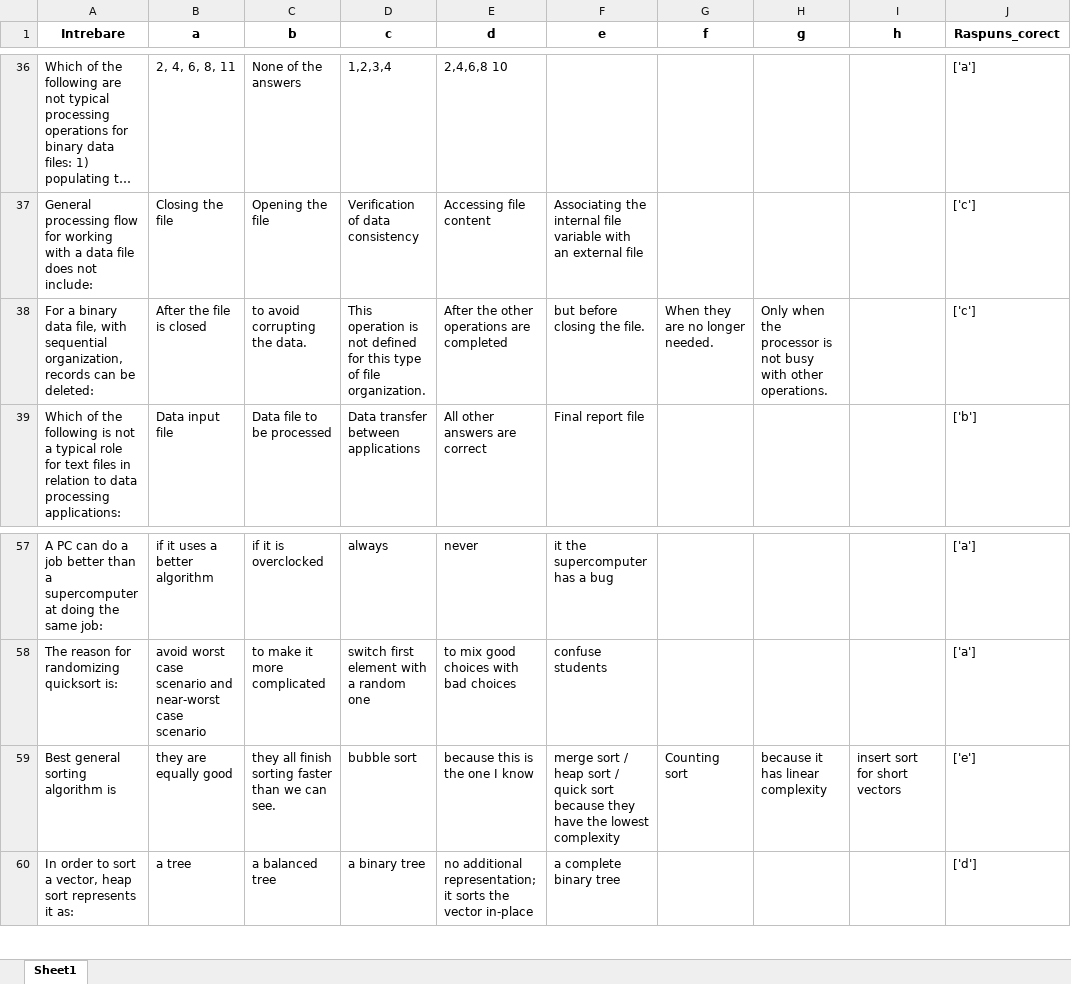
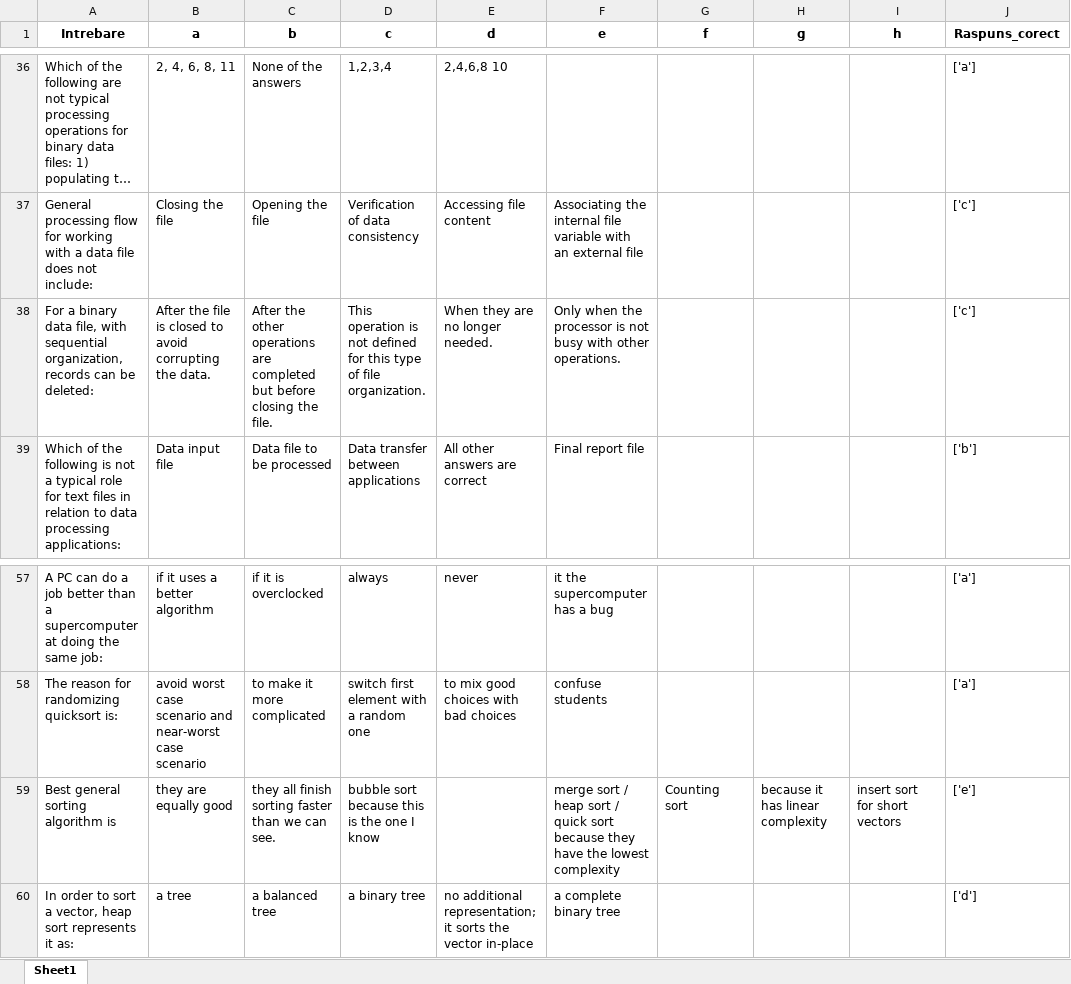
Before and after one commit to RaduC1234/DrpMap, an Excel workbook: public/data/atp-questions.xlsx, sheet Sheet1, drawn as a sheet; only a part is shown, gaps mark what is left out; long unchanged cells end in …; values as stored, in another font and other column widths than the file's, no borders; the diff names each change by its address in the sheet, - before the commit and + after, or states it on an @@ line.

```diff
--- a/public/data/atp-questions.xlsx (sheet Sheet1)
+++ b/public/data/atp-questions.xlsx (sheet Sheet1)
-B38 (a): After the file is closed
+B38 (a): After the file is closed to avoid corrupting the data.
-C38 (b): to avoid corrupting the data.
+C38 (b): After the other operations are completed but before closing the file.
-E38 (d): After the other operations are completed
+E38 (d): When they are no longer needed.
-F38 (e): but before closing the file.
+F38 (e): Only when the processor is not busy with other operations.
-G38 (f): When they are no longer needed.
+G38 (f): (empty)
-H38 (g): Only when the processor is not busy with other operations.
+H38 (g): (empty)
-D59 (c): bubble sort
+D59 (c): bubble sort because this is the one I know
-E59 (d): because this is the one I know
+E59 (d): (empty)
```
